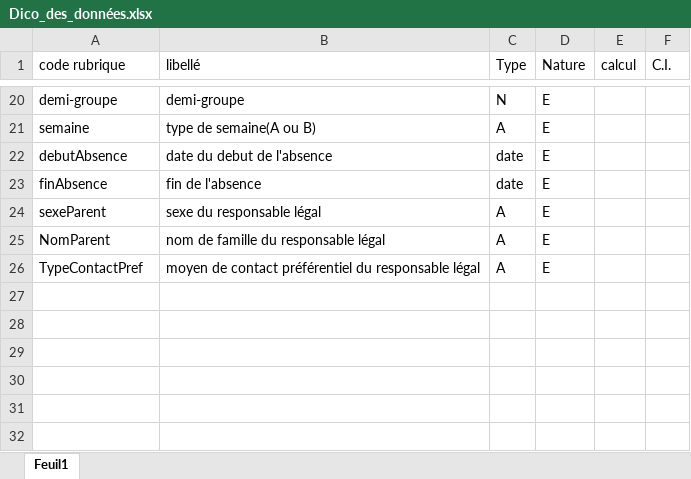
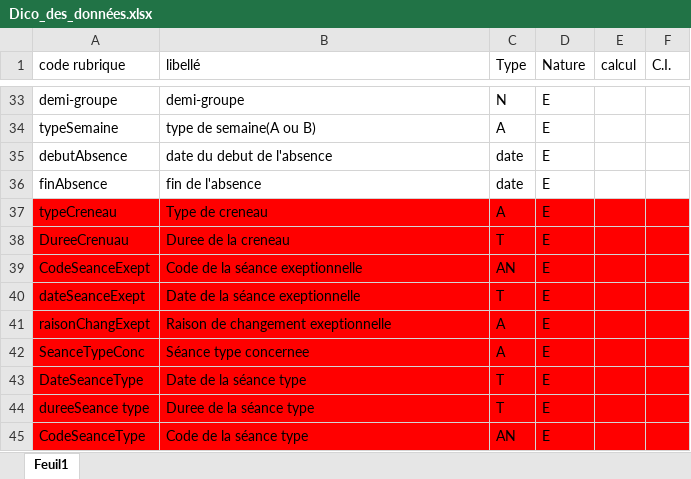
Before and after one commit to Sabibou/Projet_Systeme_Informations, an Excel workbook: Dico_des_données.xlsx, sheet Feuil1, drawn as a sheet; only a part is shown, gaps mark what is left out; values as stored, in another font and other column widths than the file's, no borders; addresses are those after the commit; the diff covers the shown part only; the diff names each change by its address in the sheet, - before the commit and + after, or states it on an @@ line.

```diff
--- a/Dico_des_données.xlsx (sheet Feuil1)
+++ b/Dico_des_données.xlsx (sheet Feuil1)
-A34 (code rubrique): semaine
+A34 (code rubrique): typeSemaine
-A37 (code rubrique): sexeParent
+A37 (code rubrique): typeCreneau
-A37:F37 fill: none
+A37:F37 fill: #FF0000
-B37 (libellé): sexe du responsable légal
+B37 (libellé): Type de creneau
+row 38: DureeCrenuau | Duree de la creneau | T | E
+row 39: CodeSeanceExept | Code de la séance exeptionnelle | AN | E
+row 40: dateSeanceExept | Date de la séance exeptionnelle | T | E
-A41 (code rubrique): NomParent
+A41 (code rubrique): raisonChangExept
-A41:F42 fill: none
+A41:F42 fill: #FF0000
-B41 (libellé): nom de famille du responsable légal
+B41 (libellé): Raison de changement exeptionnelle
-A42 (code rubrique): TypeContactPref
+A42 (code rubrique): SeanceTypeConc
-B42 (libellé): moyen de contact préférentiel du responsable légal
+B42 (libellé): Séance type concernee
+row 43: DateSeanceType | Date de la séance type | T | E
+row 44: dureeSeance type | Duree de la séance type | T | E
+row 45: CodeSeanceType | Code de la séance type | AN | E
```
Also changed, not shown: 13 added rows, 1 moved row, 4 edited cells and cell formats elsewhere in this sheet.
